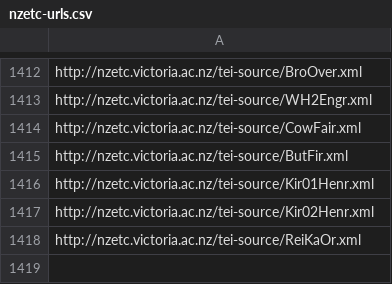
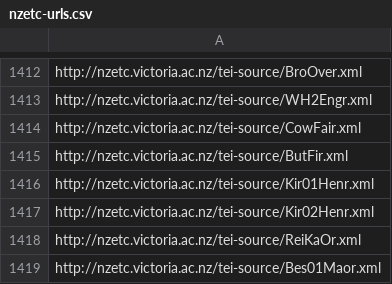
Before and after one commit to stuartyeates/sampler, a CSV file: TEI/nzetc-urls.csv, drawn as a sheet; only a part is shown, gaps mark what is left out.

Commit message:
add

```diff
--- a/TEI/nzetc-urls.csv
+++ b/TEI/nzetc-urls.csv
@@ -1418 +1418,2 @@ http://nzetc.victoria.ac.nz/tei-source/Kir02Henr.xml
 http://nzetc.victoria.ac.nz/tei-source/ReiKaOr.xml
+http://nzetc.victoria.ac.nz/tei-source/Bes01Maor.xml
```
